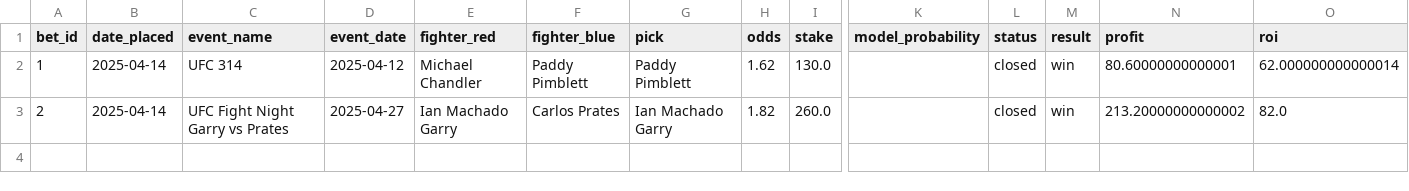
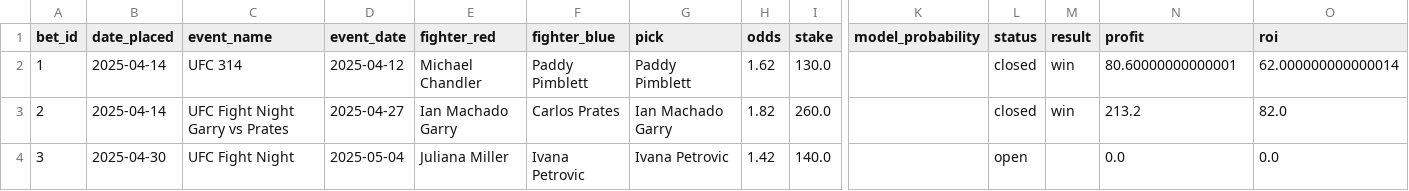
Before and after one commit to narvall018/ufc_predictor, a CSV file: bets/bets.csv, drawn as a sheet; only a part is shown, gaps mark what is left out; rows hold the shown columns only; the diff names each change by its address in the sheet, - before the commit and + after, or states it on an @@ line.

```diff
--- a/bets/bets.csv
+++ b/bets/bets.csv
-N3 (profit): 213.20000000000002
+N3 (profit): 213.2
+row 4: 3 | 2025-04-30 | UFC Fight Night | 2025-05-04 | Juliana Miller | Ivana Petrovic | Ivana Petrovic | 1.42 | 140.0 |  | open |  | 0.0 | 0.0
```
Also changed, not shown: 1 other file.
